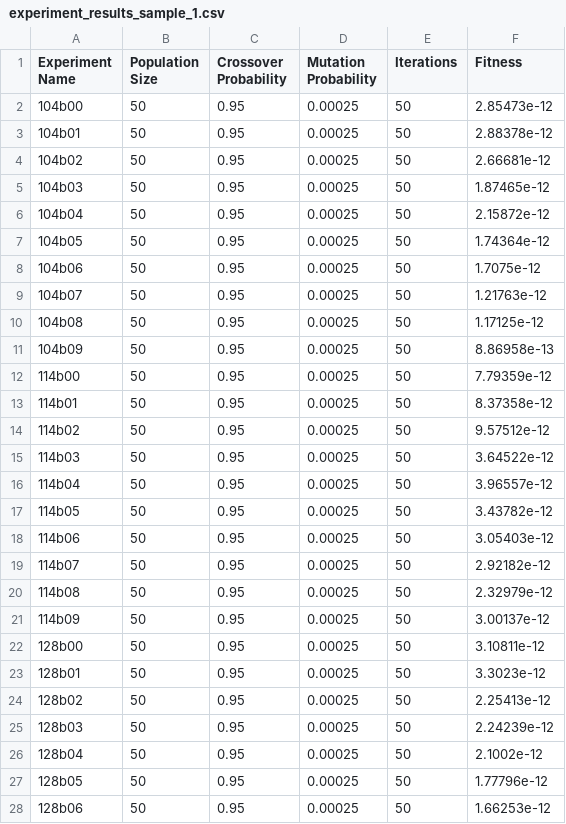
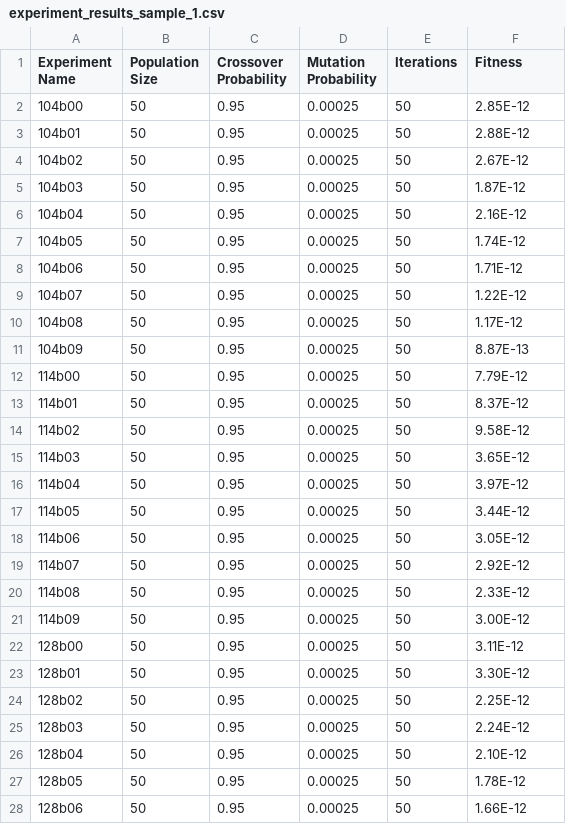
Before and after one commit to wkrzos/WUST-CompSci-BSc, a CSV file: Semester 3/Efficient Programming Techniques/Laboratories/lab6/AGChallenge/experiment_results_sample_1.csv, drawn as a sheet; only a part is shown; the diff covers the shown part only.

```diff
--- a/Semester 3/Efficient Programming Techniques/Laboratories/lab6/AGChallenge/experiment_results_sample_1.csv
+++ b/Semester 3/Efficient Programming Techniques/Laboratories/lab6/AGChallenge/experiment_results_sample_1.csv
@@ -1,28 +1,28 @@
 Experiment Name,Population Size,Crossover Probability,Mutation Probability,Iterations,Fitness
-104b00,50,0.95,0.00025,50,2.85473e-12
-104b01,50,0.95,0.00025,50,2.88378e-12
-104b02,50,0.95,0.00025,50,2.66681e-12
-104b03,50,0.95,0.00025,50,1.87465e-12
-104b04,50,0.95,0.00025,50,2.15872e-12
-104b05,50,0.95,0.00025,50,1.74364e-12
-104b06,50,0.95,0.00025,50,1.7075e-12
-104b07,50,0.95,0.00025,50,1.21763e-12
-104b08,50,0.95,0.00025,50,1.17125e-12
-104b09,50,0.95,0.00025,50,8.86958e-13
-114b00,50,0.95,0.00025,50,7.79359e-12
-114b01,50,0.95,0.00025,50,8.37358e-12
-114b02,50,0.95,0.00025,50,9.57512e-12
-114b03,50,0.95,0.00025,50,3.64522e-12
-114b04,50,0.95,0.00025,50,3.96557e-12
-114b05,50,0.95,0.00025,50,3.43782e-12
-114b06,50,0.95,0.00025,50,3.05403e-12
-114b07,50,0.95,0.00025,50,2.92182e-12
-114b08,50,0.95,0.00025,50,2.32979e-12
-114b09,50,0.95,0.00025,50,3.00137e-12
-128b00,50,0.95,0.00025,50,3.10811e-12
-128b01,50,0.95,0.00025,50,3.3023e-12
-128b02,50,0.95,0.00025,50,2.25413e-12
-128b03,50,0.95,0.00025,50,2.24239e-12
-128b04,50,0.95,0.00025,50,2.1002e-12
-128b05,50,0.95,0.00025,50,1.77796e-12
-128b06,50,0.95,0.00025,50,1.66253e-12
+104b00,50,0.95,0.00025,50,2.85E-12
+104b01,50,0.95,0.00025,50,2.88E-12
+104b02,50,0.95,0.00025,50,2.67E-12
+104b03,50,0.95,0.00025,50,1.87E-12
+104b04,50,0.95,0.00025,50,2.16E-12
+104b05,50,0.95,0.00025,50,1.74E-12
+104b06,50,0.95,0.00025,50,1.71E-12
+104b07,50,0.95,0.00025,50,1.22E-12
+104b08,50,0.95,0.00025,50,1.17E-12
+104b09,50,0.95,0.00025,50,8.87E-13
+114b00,50,0.95,0.00025,50,7.79E-12
+114b01,50,0.95,0.00025,50,8.37E-12
+114b02,50,0.95,0.00025,50,9.58E-12
+114b03,50,0.95,0.00025,50,3.65E-12
+114b04,50,0.95,0.00025,50,3.97E-12
+114b05,50,0.95,0.00025,50,3.44E-12
+114b06,50,0.95,0.00025,50,3.05E-12
+114b07,50,0.95,0.00025,50,2.92E-12
+114b08,50,0.95,0.00025,50,2.33E-12
+114b09,50,0.95,0.00025,50,3.00E-12
+128b00,50,0.95,0.00025,50,3.11E-12
+128b01,50,0.95,0.00025,50,3.30E-12
+128b02,50,0.95,0.00025,50,2.25E-12
+128b03,50,0.95,0.00025,50,2.24E-12
+128b04,50,0.95,0.00025,50,2.10E-12
+128b05,50,0.95,0.00025,50,1.78E-12
+128b06,50,0.95,0.00025,50,1.66E-12
```
Also changed, not shown: 3 edited cells elsewhere in this file, 8 other files.
